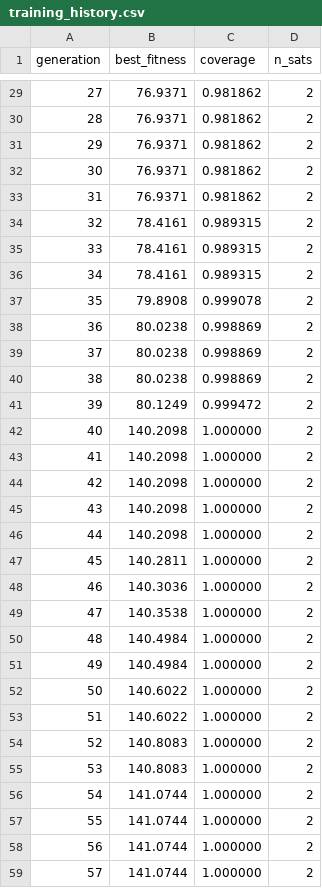
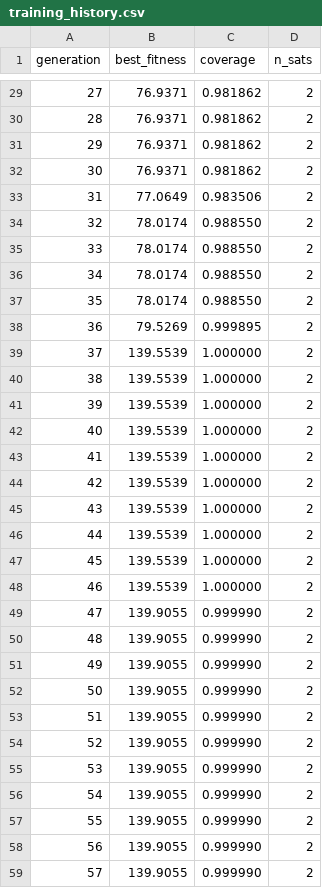
Before and after one commit to kotamik/MESON, a CSV file: ml/training_history.csv, drawn as a sheet; only a part is shown, gaps mark what is left out; the diff covers the shown part only.

```diff
--- a/ml/training_history.csv
+++ b/ml/training_history.csv
@@ -32,28 +32,28 @@ generation,best_fitness,coverage,n_sats
 30,76.9371,0.981862,2
-31,76.9371,0.981862,2
-32,78.4161,0.989315,2
-33,78.4161,0.989315,2
-34,78.4161,0.989315,2
-35,79.8908,0.999078,2
-36,80.0238,0.998869,2
-37,80.0238,0.998869,2
-38,80.0238,0.998869,2
-39,80.1249,0.999472,2
-40,140.2098,1.000000,2
-41,140.2098,1.000000,2
-42,140.2098,1.000000,2
-43,140.2098,1.000000,2
-44,140.2098,1.000000,2
-45,140.2811,1.000000,2
-46,140.3036,1.000000,2
-47,140.3538,1.000000,2
-48,140.4984,1.000000,2
-49,140.4984,1.000000,2
-50,140.6022,1.000000,2
-51,140.6022,1.000000,2
-52,140.8083,1.000000,2
-53,140.8083,1.000000,2
-54,141.0744,1.000000,2
-55,141.0744,1.000000,2
-56,141.0744,1.000000,2
-57,141.0744,1.000000,2
+31,77.0649,0.983506,2
+32,78.0174,0.988550,2
+33,78.0174,0.988550,2
+34,78.0174,0.988550,2
+35,78.0174,0.988550,2
+36,79.5269,0.999895,2
+37,139.5539,1.000000,2
+38,139.5539,1.000000,2
+39,139.5539,1.000000,2
+40,139.5539,1.000000,2
+41,139.5539,1.000000,2
+42,139.5539,1.000000,2
+43,139.5539,1.000000,2
+44,139.5539,1.000000,2
+45,139.5539,1.000000,2
+46,139.5539,1.000000,2
+47,139.9055,0.999990,2
+48,139.9055,0.999990,2
+49,139.9055,0.999990,2
+50,139.9055,0.999990,2
+51,139.9055,0.999990,2
+52,139.9055,0.999990,2
+53,139.9055,0.999990,2
+54,139.9055,0.999990,2
+55,139.9055,0.999990,2
+56,139.9055,0.999990,2
+57,139.9055,0.999990,2
```
Also changed, not shown: 8 edited cells elsewhere in this file, 2 other files.
